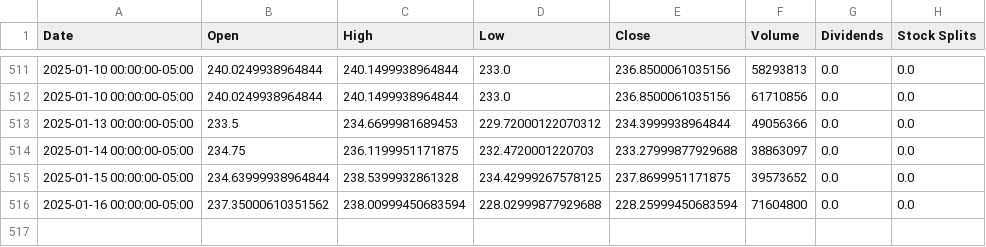
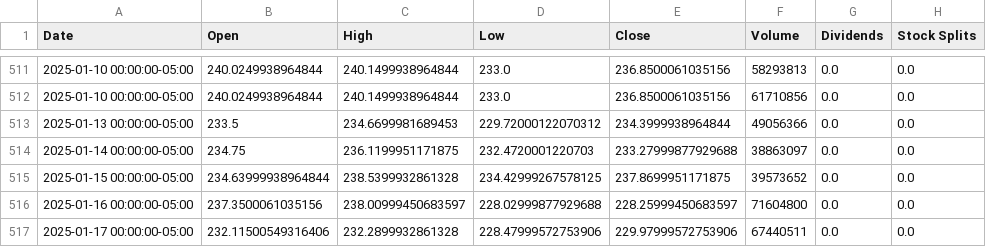
Before and after one commit to saisandeep97/StockForecastSentimentEndtoEnd, a CSV file: stock_data/AAPL.csv, drawn as a sheet; only a part is shown, gaps mark what is left out.

Commit message:
Update stock and news data

```diff
--- a/stock_data/AAPL.csv
+++ b/stock_data/AAPL.csv
@@ -515,2 +515,3 @@ Date,Open,High,Low,Close,Volume,Dividends,Stock Splits
 2025-01-15 00:00:00-05:00,234.63999938964844,238.5399932861328,234.42999267578125,237.8699951171875,39573652,0.0,0.0
-2025-01-16 00:00:00-05:00,237.35000610351562,238.00999450683594,228.02999877929688,228.25999450683594,71604800,0.0,0.0
+2025-01-16 00:00:00-05:00,237.3500061035156,238.00999450683597,228.02999877929688,228.25999450683597,71604800,0.0,0.0
+2025-01-17 00:00:00-05:00,232.11500549316406,232.2899932861328,228.47999572753906,229.97999572753906,67440511,0.0,0.0
```
Also changed, not shown: stock_data/AMZN.csv, stock_data/GOOGL.csv, 2 other files.
